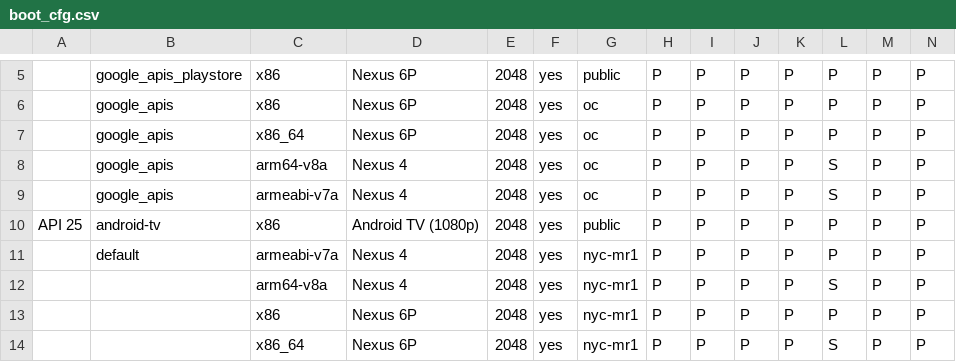
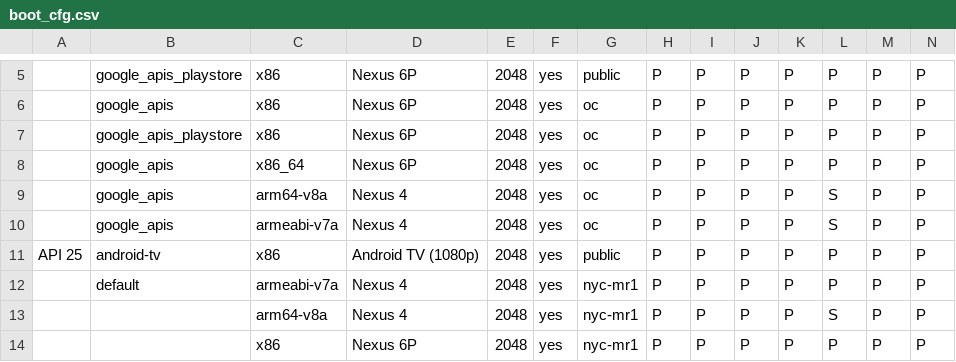
Before and after one commit to msft-mirror-aosp/platform.external.adt-infra, a CSV file: emu_test/config/boot_cfg.csv, drawn as a sheet; only a part is shown, gaps mark what is left out; the shorter side is filled out with more unchanged rows; rows hold the shown columns only; the diff names each change by its address in the sheet, - before the commit and + after, or states it on an @@ line.

Commit message:
boot: add api26 playstore image boot test
Now it should be ready for test

Change-Id: Iff9ce53714034b840a1104a78ecdd6d932ad9540

```diff
--- a/emu_test/config/boot_cfg.csv
+++ b/emu_test/config/boot_cfg.csv
+row 7:  | google_apis_playstore | x86 | Nexus 6P | 2048 | yes | oc | P | P | P | P | P | P | P
```
